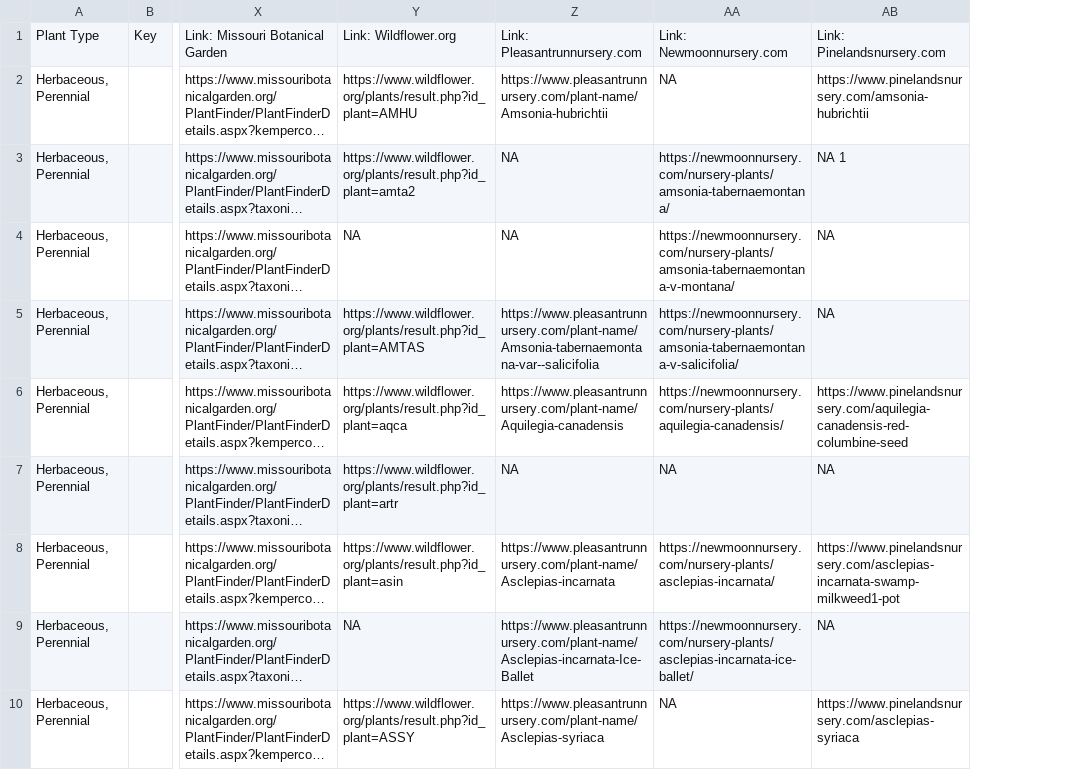
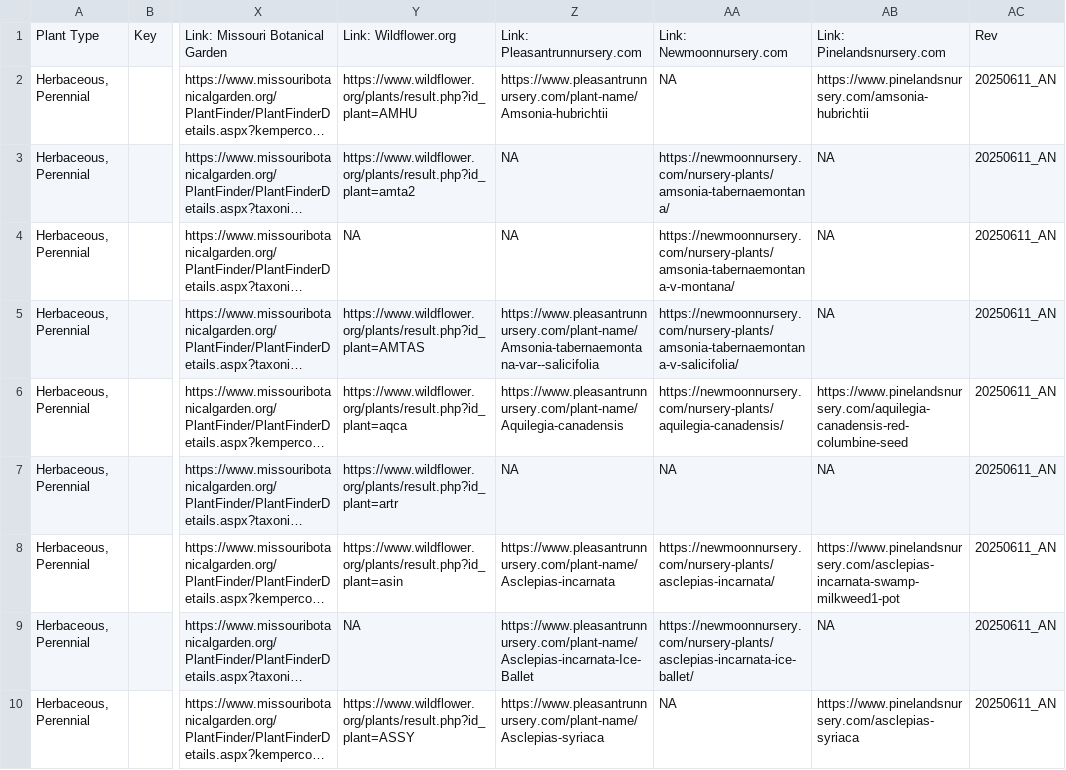
Before and after one commit to InfusedChooch/Plants, a CSV file: NEW/0611_Masterlist_New_Beta_Nodata_NEW.csv, drawn as a sheet; only a part is shown, gaps mark what is left out; long unchanged cells end in …; the diff names each change by its address in the sheet, - before the commit and + after, or states it on an @@ line.

```diff
--- a/NEW/0611_Masterlist_New_Beta_Nodata_NEW.csv
+++ b/NEW/0611_Masterlist_New_Beta_Nodata_NEW.csv
+column AC, rows 1-10: Rev | 20250611_AN | 20250611_AN | 20250611_AN | 20250611_AN | 20250611_AN | 20250611_AN | 20250611_AN | 20250611_AN | 20250611_AN
-AB3: NA 1
+AB3: NA
```
Also changed, not shown: Outputs/Plants_Linked.csv, Outputs/Plants_Linked_Filled.csv, 17 other files.
